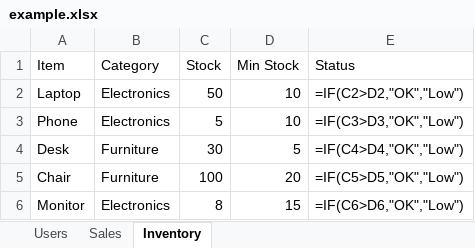
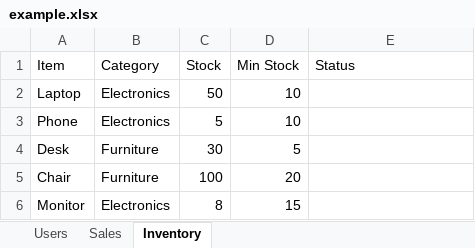
Before and after one commit to firdavsdev07/chat-ai, an Excel workbook: data/example.xlsx, sheet Inventory, drawn as a sheet; values as stored, in another font and other column widths than the file's, no borders; formulas without a stored value are shown as written; the diff names each change by its address in the sheet, - before the commit and + after, or states it on an @@ line.

```diff
--- a/data/example.xlsx (sheet Inventory)
+++ b/data/example.xlsx (sheet Inventory)
-E2 (Status): =IF(C2>D2,"OK","Low")
+E2 (Status): (empty)
-E3 (Status): =IF(C3>D3,"OK","Low")
+E3 (Status): (empty)
-E4 (Status): =IF(C4>D4,"OK","Low")
+E4 (Status): (empty)
-E5 (Status): =IF(C5>D5,"OK","Low")
+E5 (Status): (empty)
-E6 (Status): =IF(C6>D6,"OK","Low")
+E6 (Status): (empty)
```
Also changed, not shown: sheet Sales, sheet Users, 6 other files.
